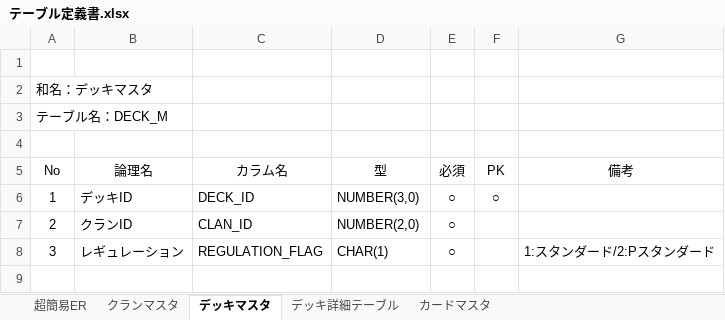
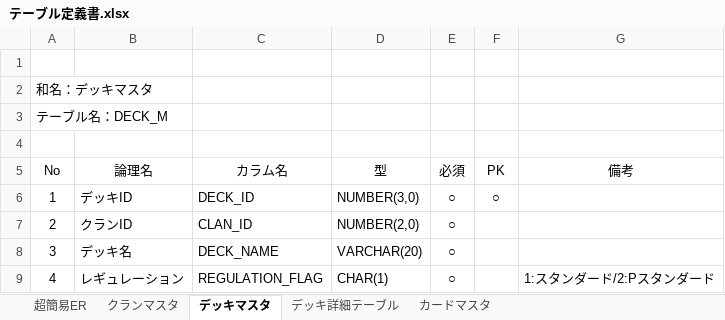
Before and after one commit to shsuzuki-public/CardManageApi, an Excel workbook: CardManageApi/テーブル定義書.xlsx, sheet デッキマスタ, drawn as a sheet; values as stored, in another font and other column widths than the file's, no borders; the diff names each change by its address in the sheet, - before the commit and + after, or states it on an @@ line.

```diff
--- a/CardManageApi/テーブル定義書.xlsx (sheet デッキマスタ)
+++ b/CardManageApi/テーブル定義書.xlsx (sheet デッキマスタ)
-B8 (論理名): レギュレーション
+B8 (論理名): デッキ名
-C8 (カラム名): REGULATION_FLAG
+C8 (カラム名): DECK_NAME
-D8 (型): CHAR(1)
+D8 (型): VARCHAR(20)
-G8 (備考): 1:スタンダード/2:Pスタンダード
+G8 (備考): (empty)
+row 9: 4 | レギュレーション | REGULATION_FLAG | CHAR(1) | ○ |  | 1:スタンダード/2:Pスタンダード
```
Also changed, not shown: sheet デッキ詳細テーブル, charts or pictures, 7 other files.
